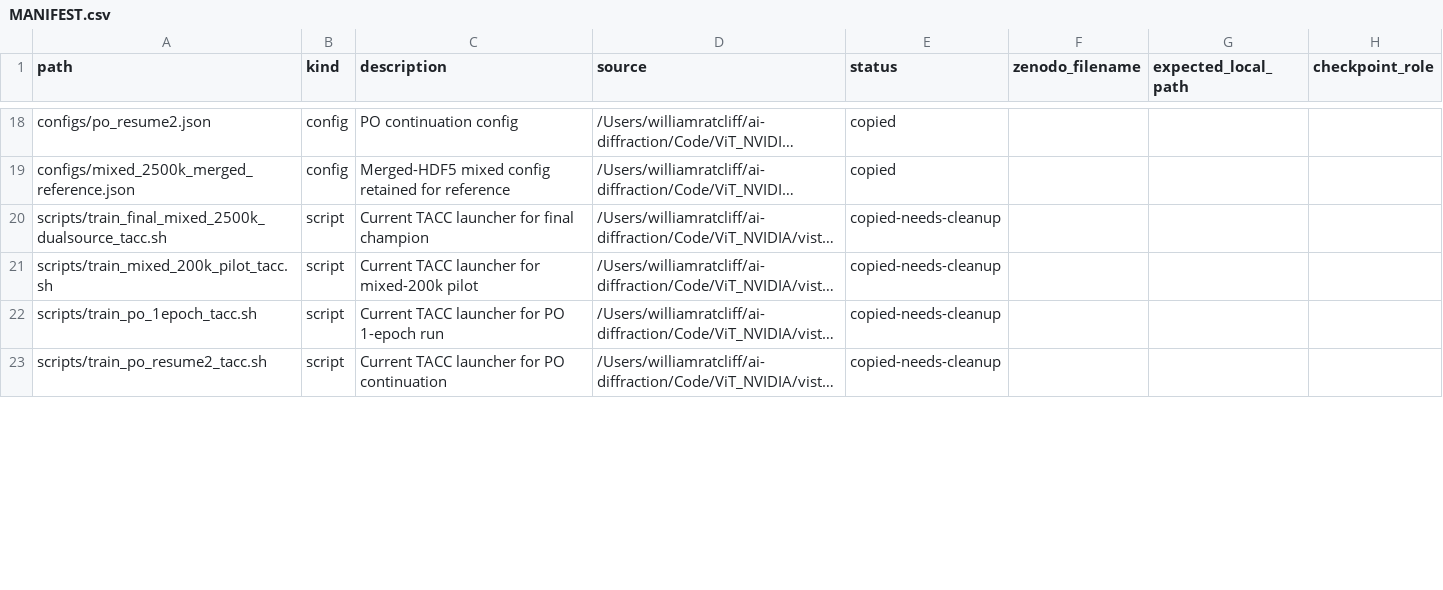
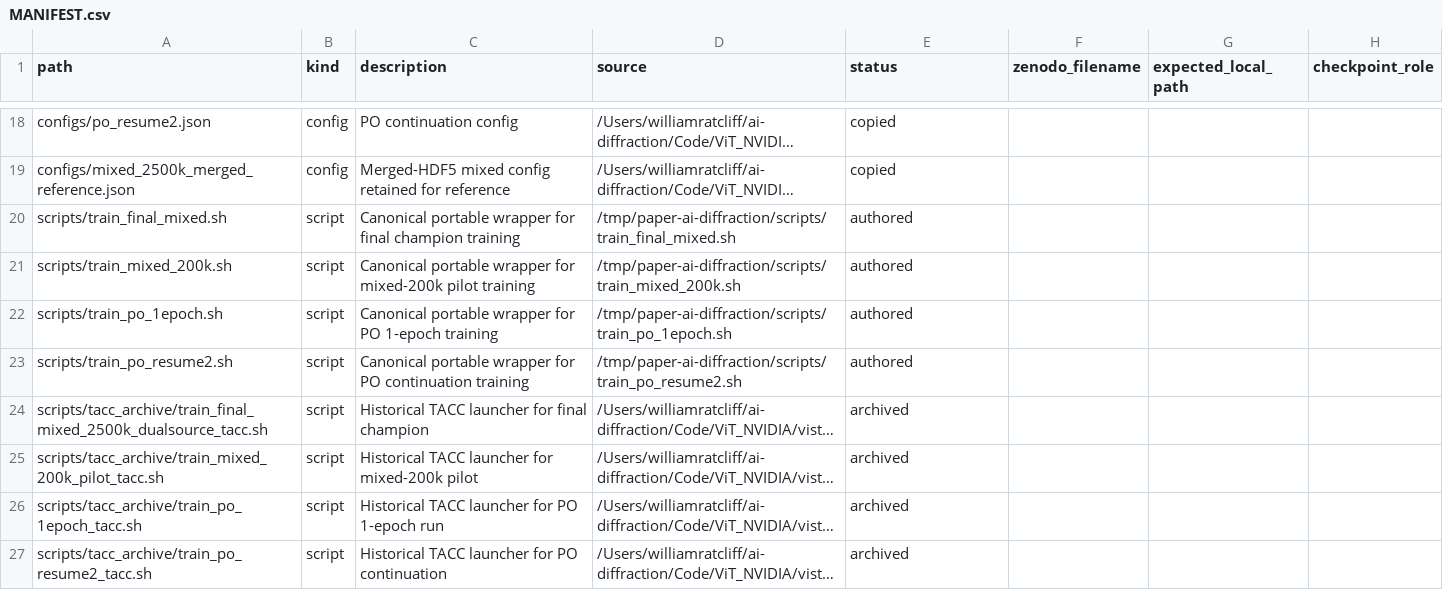
Before and after one commit to scattering/paper-ai-diffraction, a CSV file: reproducibility/MANIFEST.csv, drawn as a sheet; only a part is shown, gaps mark what is left out; long unchanged cells end in …; addresses are those after the commit; the diff covers the shown part only; the diff names each change by its address in the sheet, - before the commit and + after, or states it on an @@ line.

Commit message:
Refine paper repo script surface

```diff
--- a/reproducibility/MANIFEST.csv
+++ b/reproducibility/MANIFEST.csv
+row 20: scripts/train_final_mixed.sh | script | Canonical portable wrapper for final champion training | /tmp/paper-ai-diffraction/scripts/train_final_mixed.sh | authored
+row 21: scripts/train_mixed_200k.sh | script | Canonical portable wrapper for mixed-200k pilot training | /tmp/paper-ai-diffraction/scripts/train_mixed_200k.sh | authored
+row 22: scripts/train_po_1epoch.sh | script | Canonical portable wrapper for PO 1-epoch training | /tmp/paper-ai-diffraction/scripts/train_po_1epoch.sh | authored
+row 23: scripts/train_po_resume2.sh | script | Canonical portable wrapper for PO continuation training | /tmp/paper-ai-diffraction/scripts/train_po_resume2.sh | authored
-A24 (path): scripts/train_final_mixed_2500k_dualsource_tacc.sh
+A24 (path): scripts/tacc_archive/train_final_mixed_2500k_dualsource_tacc.sh
-C24 (description): Current TACC launcher for final champion
+C24 (description): Historical TACC launcher for final champion
-E24:E27 (status): copied-needs-cleanup
+E24:E27 (status): archived
-A25 (path): scripts/train_mixed_200k_pilot_tacc.sh
+A25 (path): scripts/tacc_archive/train_mixed_200k_pilot_tacc.sh
-C25 (description): Current TACC launcher for mixed-200k pilot
+C25 (description): Historical TACC launcher for mixed-200k pilot
-A26 (path): scripts/train_po_1epoch_tacc.sh
+A26 (path): scripts/tacc_archive/train_po_1epoch_tacc.sh
-C26 (description): Current TACC launcher for PO 1-epoch run
+C26 (description): Historical TACC launcher for PO 1-epoch run
-A27 (path): scripts/train_po_resume2_tacc.sh
+A27 (path): scripts/tacc_archive/train_po_resume2_tacc.sh
-C27 (description): Current TACC launcher for PO continuation
+C27 (description): Historical TACC launcher for PO continuation
```
Also changed, not shown: 2 added rows and 9 edited cells elsewhere in this file, 21 other files.
